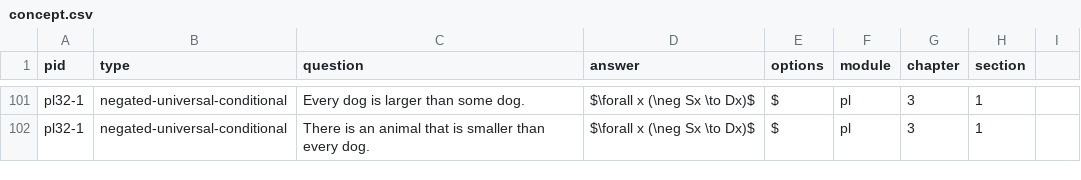
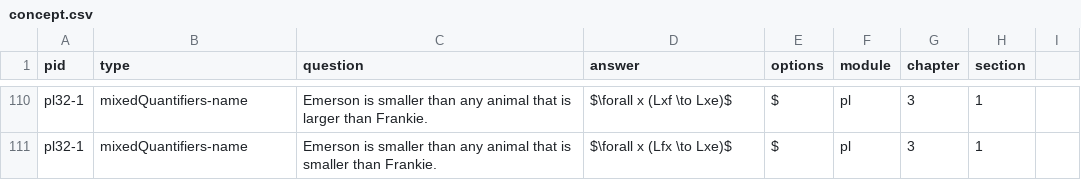
Before and after one commit to Lokgic/io, a CSV file: db/problem/concept.csv, drawn as a sheet; only a part is shown, gaps mark what is left out; addresses are those after the commit; the diff covers the shown part only; the diff names each change by its address in the sheet, - before the commit and + after, or states it on an @@ line.

```diff
--- a/db/problem/concept.csv
+++ b/db/problem/concept.csv
-B110:B111 (type): negated-universal-conditional
+B110:B111 (type): mixedQuantifiers-name
-C110 (question): Every dog is larger than some dog.
+C110 (question): Emerson is smaller than any animal that is larger than Frankie.
-D110 (answer): $\forall x (\neg Sx \to Dx)$
+D110 (answer): $\forall x (Lxf \to Lxe)$
-C111 (question): There is an animal that is smaller than every dog.
+C111 (question): Emerson is smaller than any animal that is smaller than Frankie.
-D111 (answer): $\forall x (\neg Sx \to Dx)$
+D111 (answer): $\forall x (Lfx \to Lxe)$
```
Also changed, not shown: 9 added rows and 26 edited cells elsewhere in this file.
